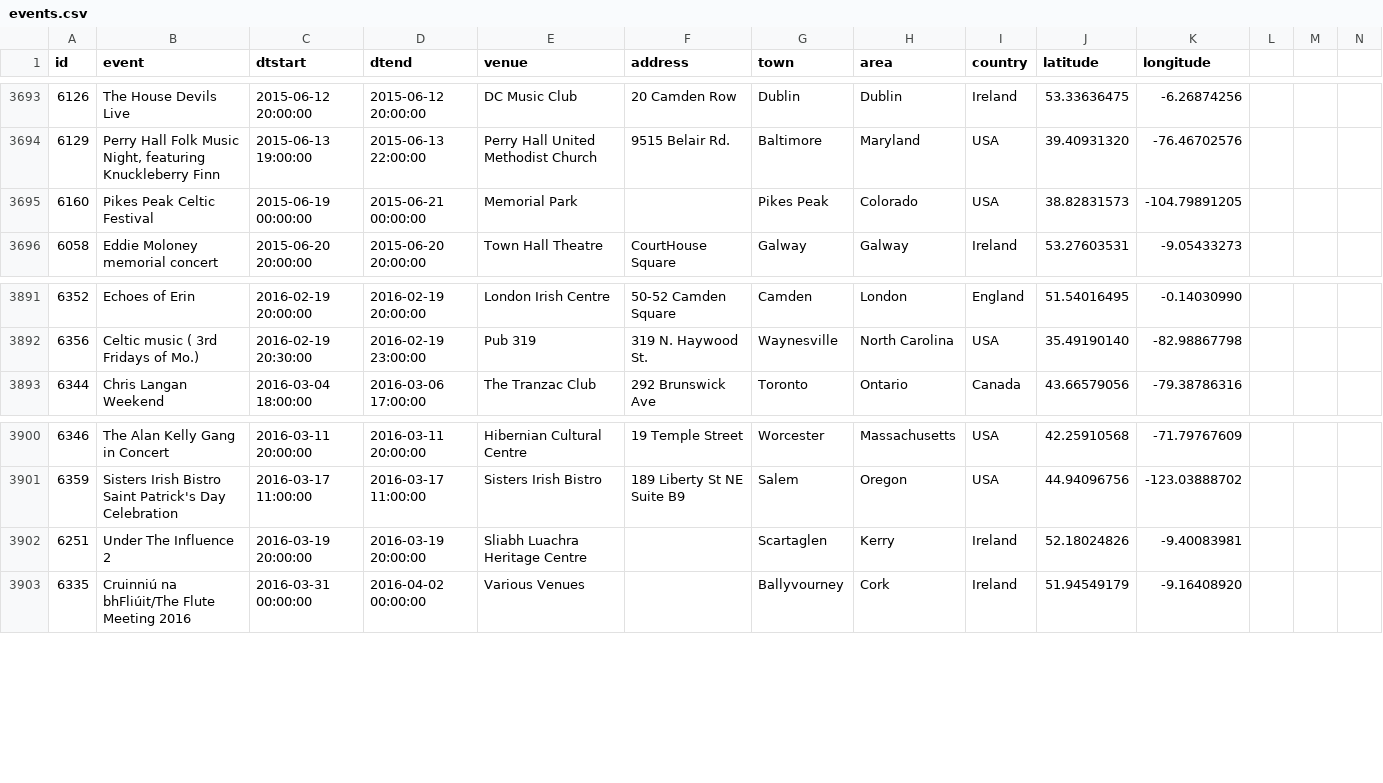
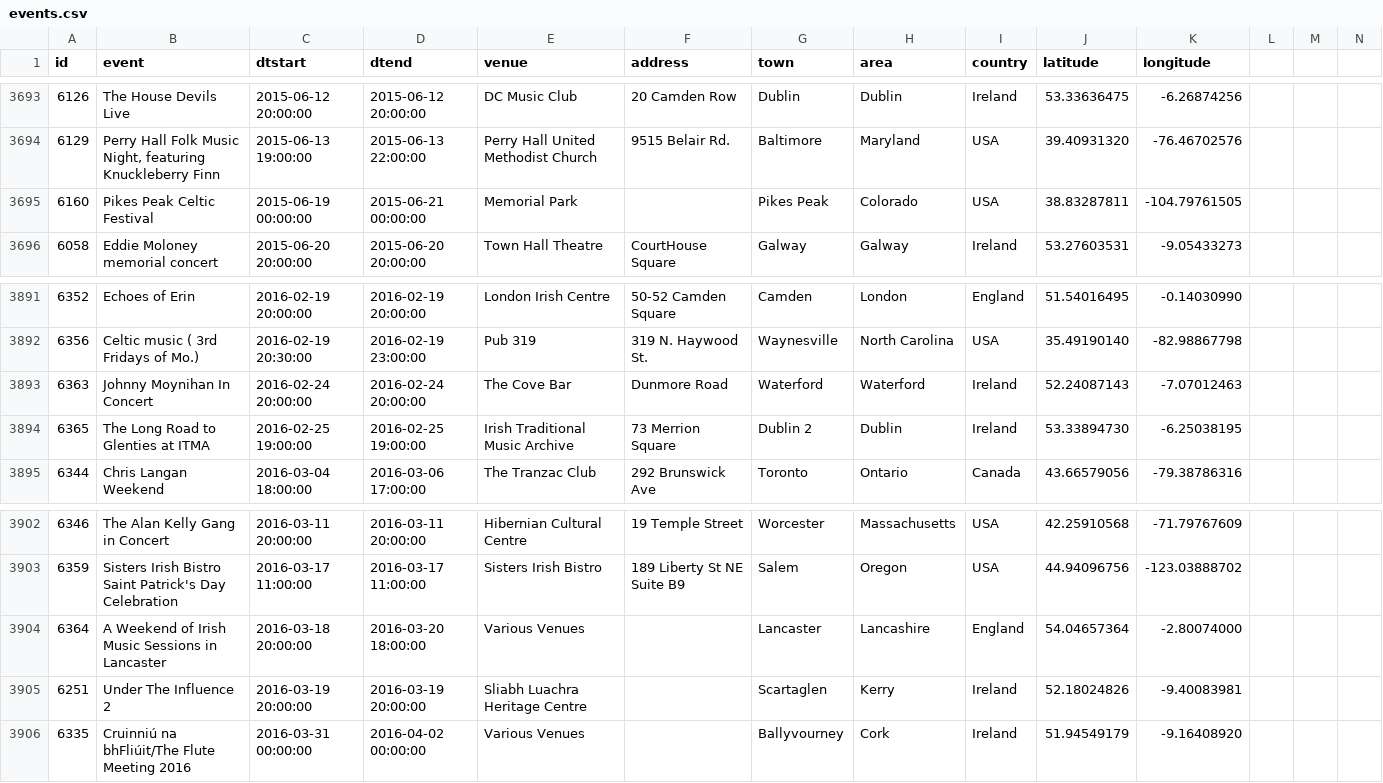
Before and after one commit to adactio/TheSession-data, a CSV file: csv/events.csv, drawn as a sheet; only a part is shown, gaps mark what is left out.

Commit message:
Latest data dump

```diff
--- a/csv/events.csv
+++ b/csv/events.csv
@@ -3694,3 +3694,3 @@
 6129,"Perry Hall Folk Music Night, featuring Knuckleberry Finn ","2015-06-13 19:00:00","2015-06-13 22:00:00","Perry Hall United Methodist Church ","9515 Belair Rd.","Baltimore","Maryland","USA",39.40931320,-76.46702576
-6160,"Pikes Peak Celtic Festival","2015-06-19 00:00:00","2015-06-21 00:00:00","Memorial Park","","Pikes Peak","Colorado","USA",38.82831573,-104.79891205
+6160,"Pikes Peak Celtic Festival","2015-06-19 00:00:00","2015-06-21 00:00:00","Memorial Park","","Pikes Peak","Colorado","USA",38.83287811,-104.79761505
 6058,"Eddie Moloney memorial concert","2015-06-20 20:00:00","2015-06-20 20:00:00","Town Hall Theatre","CourtHouse Square","Galway","Galway","Ireland",53.27603531,-9.05433273
@@ -3892,2 +3892,4 @@
 6356,"Celtic music (  3rd Fridays of Mo.)","2016-02-19 20:30:00","2016-02-19 23:00:00","Pub 319","319 N. Haywood St.","Waynesville ","North Carolina","USA",35.49190140,-82.98867798
+6363,"Johnny Moynihan In Concert","2016-02-24 20:00:00","2016-02-24 20:00:00","The Cove Bar","Dunmore Road ","Waterford","Waterford","Ireland",52.24087143,-7.07012463
+6365,"The Long Road to Glenties at ITMA","2016-02-25 19:00:00","2016-02-25 19:00:00","Irish Traditional Music Archive","73 Merrion Square","Dublin 2","Dublin","Ireland",53.33894730,-6.25038195
 6344,"Chris Langan Weekend","2016-03-04 18:00:00","2016-03-06 17:00:00","The Tranzac Club"," 292 Brunswick Ave","Toronto","Ontario","Canada",43.66579056,-79.38786316
@@ -3901,2 +3903,3 @@
 6359,"Sisters Irish Bistro Saint Patrick's Day Celebration","2016-03-17 11:00:00","2016-03-17 11:00:00","Sisters Irish Bistro","189 Liberty St NE Suite B9","Salem","Oregon","USA",44.94096756,-123.03888702
+6364,"A Weekend of Irish Music Sessions in Lancaster","2016-03-18 20:00:00","2016-03-20 18:00:00","Various Venues","","Lancaster","Lancashire","England",54.04657364,-2.80074000
 6251,"Under The Influence 2","2016-03-19 20:00:00","2016-03-19 20:00:00","Sliabh Luachra Heritage Centre ","","Scartaglen","Kerry","Ireland",52.18024826,-9.40083981
```
Also changed, not shown: csv/sessions.csv, 1 other file.
